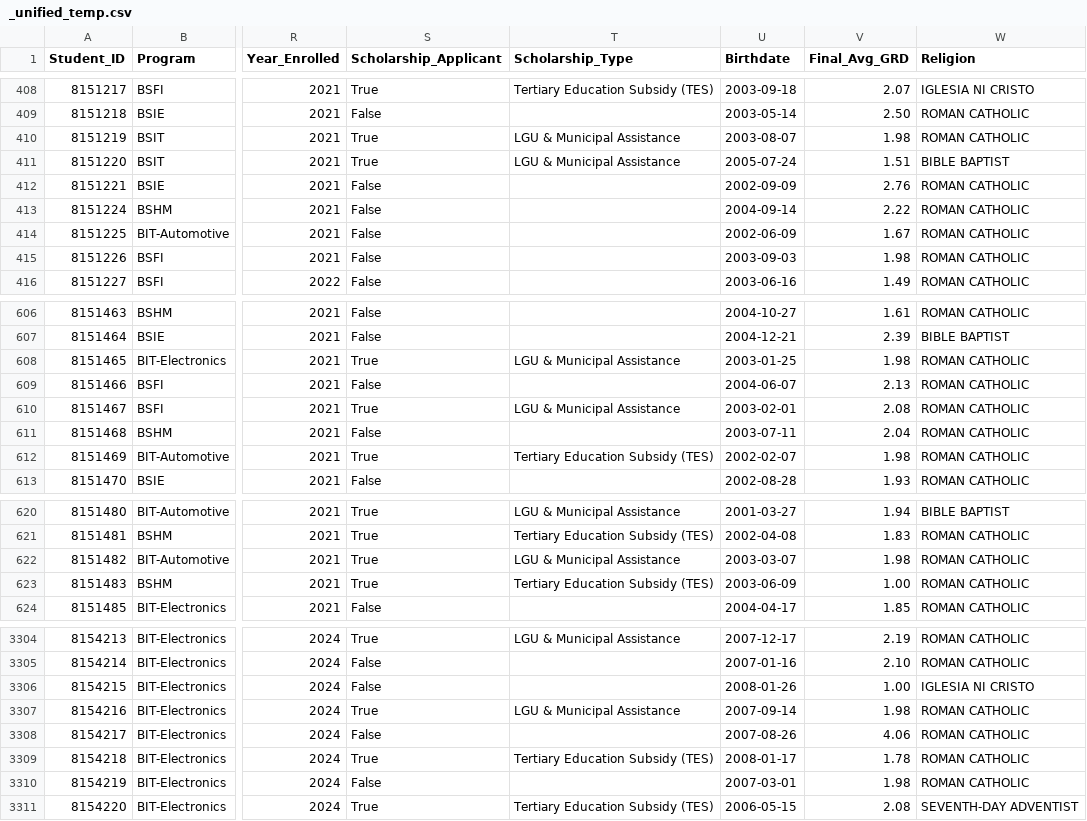
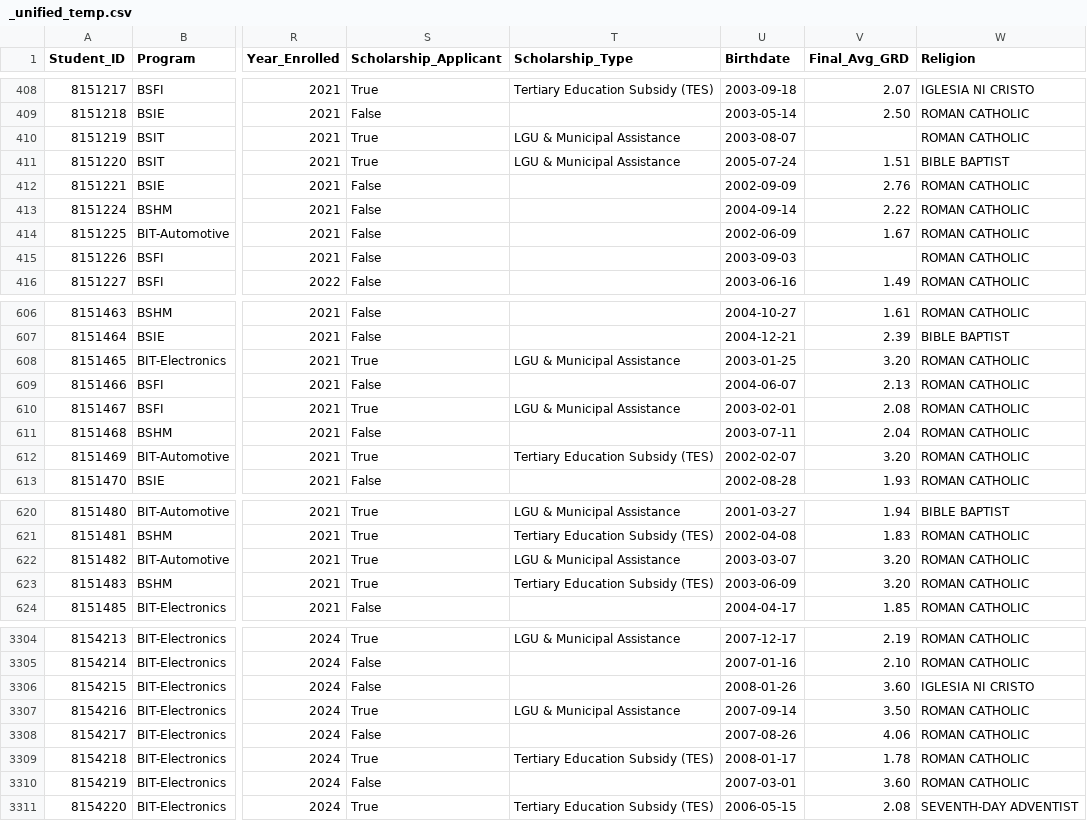
Before and after one commit to kenroi1996/project_prototype2, a CSV file: outputs/_unified_temp.csv, drawn as a sheet; only a part is shown, gaps mark what is left out; the diff covers the shown part only; the diff names each change by its address in the sheet, - before the commit and + after, or states it on an @@ line.

```diff
--- a/outputs/_unified_temp.csv
+++ b/outputs/_unified_temp.csv
-V410 (Final_Avg_GRD): 1.98
+V410 (Final_Avg_GRD): (empty)
-V415 (Final_Avg_GRD): 1.98
+V415 (Final_Avg_GRD): (empty)
-V608 (Final_Avg_GRD): 1.98
+V608 (Final_Avg_GRD): 3.20
-V612 (Final_Avg_GRD): 1.98
+V612 (Final_Avg_GRD): 3.20
-V622 (Final_Avg_GRD): 1.98
+V622 (Final_Avg_GRD): 3.20
-V623 (Final_Avg_GRD): 1.00
+V623 (Final_Avg_GRD): 3.20
-V3306 (Final_Avg_GRD): 1.00
+V3306 (Final_Avg_GRD): 3.60
-V3307 (Final_Avg_GRD): 1.98
+V3307 (Final_Avg_GRD): 3.50
-V3310 (Final_Avg_GRD): 1.98
+V3310 (Final_Avg_GRD): 3.60
```
Also changed, not shown: 147 edited cells elsewhere in this file, 52 other files.
